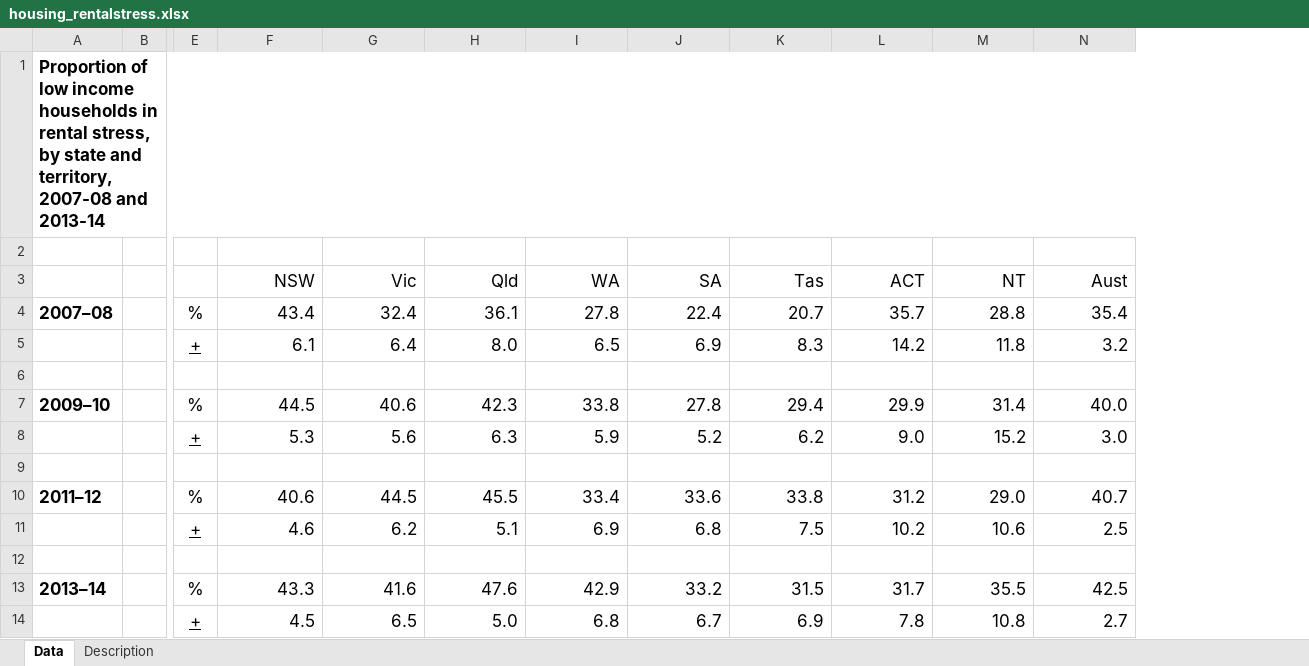
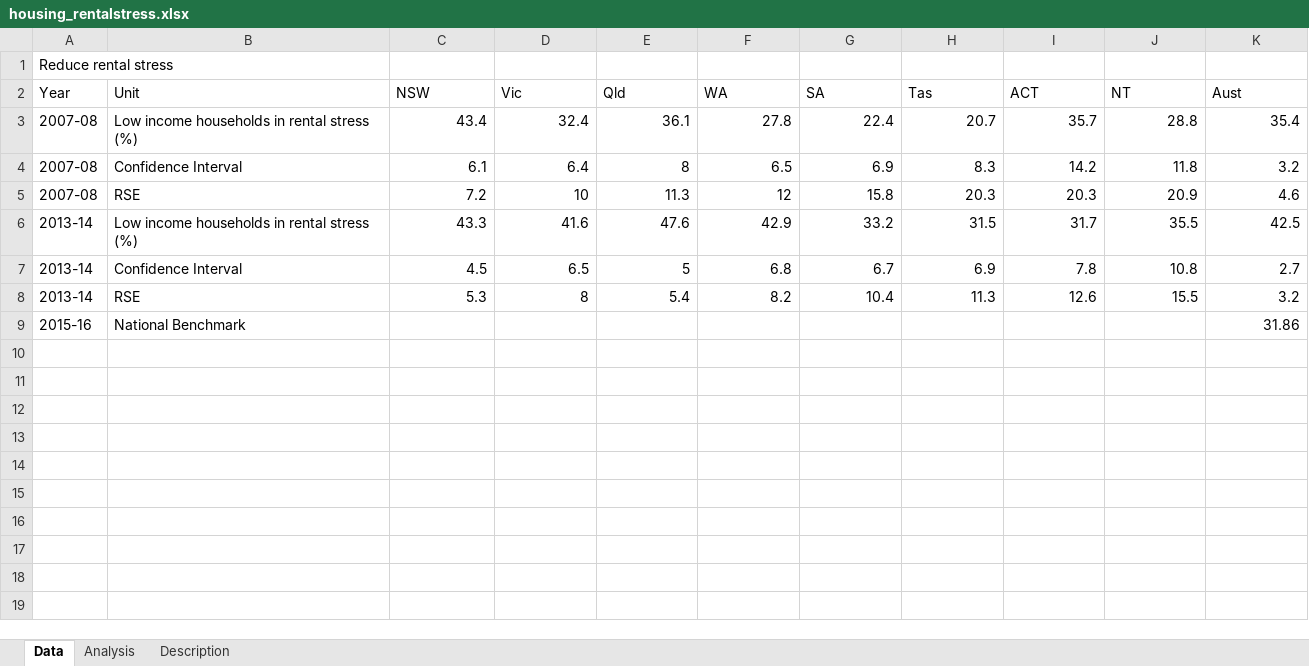
Before and after one commit to NICTA/openboard, an Excel workbook: dashboard_loader/housing_rentalstress_uploader/housing_rentalstress.xlsx, sheet Data, drawn as a sheet; only a part is shown, gaps mark what is left out; values as stored, in another font and other column widths than the file's, no borders; removed rows and columns are numbered as before the commit, all else as after; rows hold the shown columns only; the diff covers the shown part only; the diff names each change by its address in the sheet, - before the commit and + after, or states it on an @@ line.

Commit message:
Update housing rental stress for new rse calculations.

```diff
--- a/dashboard_loader/housing_rentalstress_uploader/housing_rentalstress.xlsx (sheet Data)
+++ b/dashboard_loader/housing_rentalstress_uploader/housing_rentalstress.xlsx (sheet Data)
+sheet tab: Analysis
-column A, row 4: 2007–08; row 13: 2013–14
-column B, empty
-column E, rows 4-5: % | +; rows 13-14: % | +
+column A (Year), row 1: Reduce rental stress; rows 3-7: 2007-08 | 2007-08 | 2007-08 | 2013-14 | 2013-14
+column B (Unit), rows 3-7: Low income households in rental stress (%) | Confidence Interval | RSE | Low income households in rental stress (%) | Confidence Interval
-row 1: Proportion of low income households in rental stress, by state and territory, 2007-08 and 2013-14
@@ C2:K4 text size: smaller @@
-C2:K2 alignment: right
+C2:K2 alignment: left
-E4 (Qld): 8.0
+E4 (Qld): 8
-row 5: (empty)
+row 5: 2007-08 | RSE | 7.2 | 10 | 11.3 | 12 | 15.8 | 20.3 | 20.3 | 20.9 | 4.6
-row 7: 2009–10 |  | % | 44.5 | 40.6 | 42.3 | 33.8 | 27.8 | 29.4 | 29.9 | 31.4 | 40.0
-row 8:  |  | + | 5.3 | 5.6 | 6.3 | 5.9 | 5.2 | 6.2 | 9.0 | 15.2 | 3.0
-row 9: (empty)
-row 10: 2011–12 |  | % | 40.6 | 44.5 | 45.5 | 33.4 | 33.6 | 33.8 | 31.2 | 29.0 | 40.7
-row 11:  |  | + | 4.6 | 6.2 | 5.1 | 6.9 | 6.8 | 7.5 | 10.2 | 10.6 | 2.5
-row 12: (empty)
@@ C6:K7 text size: smaller @@
-E7 (Qld): 5.0
+E7 (Qld): 5
+row 8: 2013-14 | RSE | 5.3 | 8 | 5.4 | 8.2 | 10.4 | 11.3 | 12.6 | 15.5 | 3.2
+row 9: 2015-16 | National Benchmark |  |  |  |  |  |  |  |  | 31.86
```
Also changed, not shown: 2 removed columns elsewhere in this sheet, sheet Description, 11 other files.
